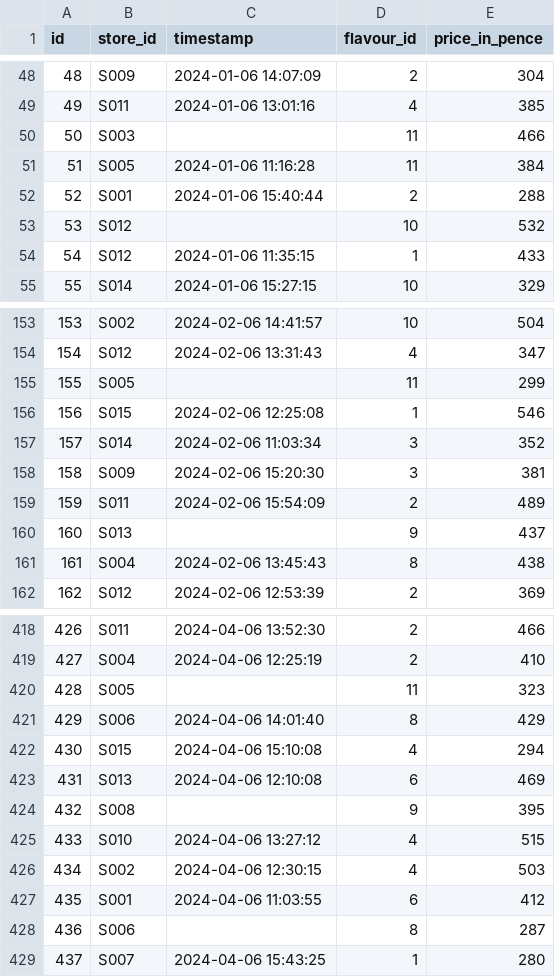
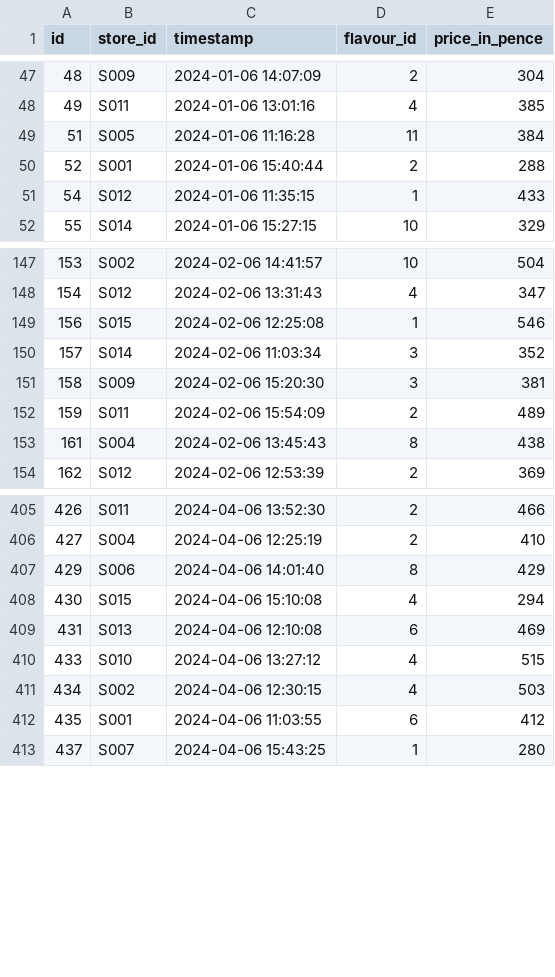
Before and after one commit to Maryam-01/my-data-review, a CSV file: cleaned_data/cleaned_sales.csv, drawn as a sheet; only a part is shown, gaps mark what is left out; the diff covers the shown part only; the diff names each change by its address in the sheet, - before the commit and + after, or states it on an @@ line.

```diff
--- a/cleaned_data/cleaned_sales.csv
+++ b/cleaned_data/cleaned_sales.csv
-row 50: 50 | S003 |  | 11 | 466
-row 53: 53 | S012 |  | 10 | 532
-row 155: 155 | S005 |  | 11 | 299
-row 160: 160 | S013 |  | 9 | 437
-row 420: 428 | S005 |  | 11 | 323
-row 424: 432 | S008 |  | 9 | 395
-row 428: 436 | S006 |  | 8 | 287
```
Also changed, not shown: 34 removed rows elsewhere in this file, 6 other files.
